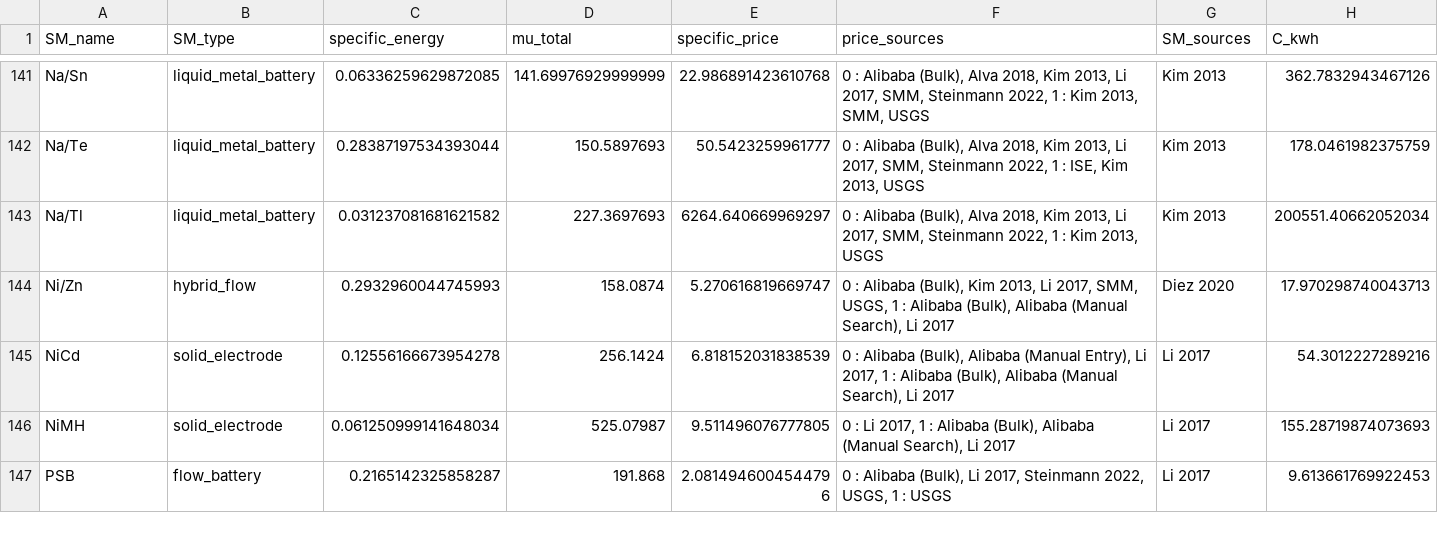
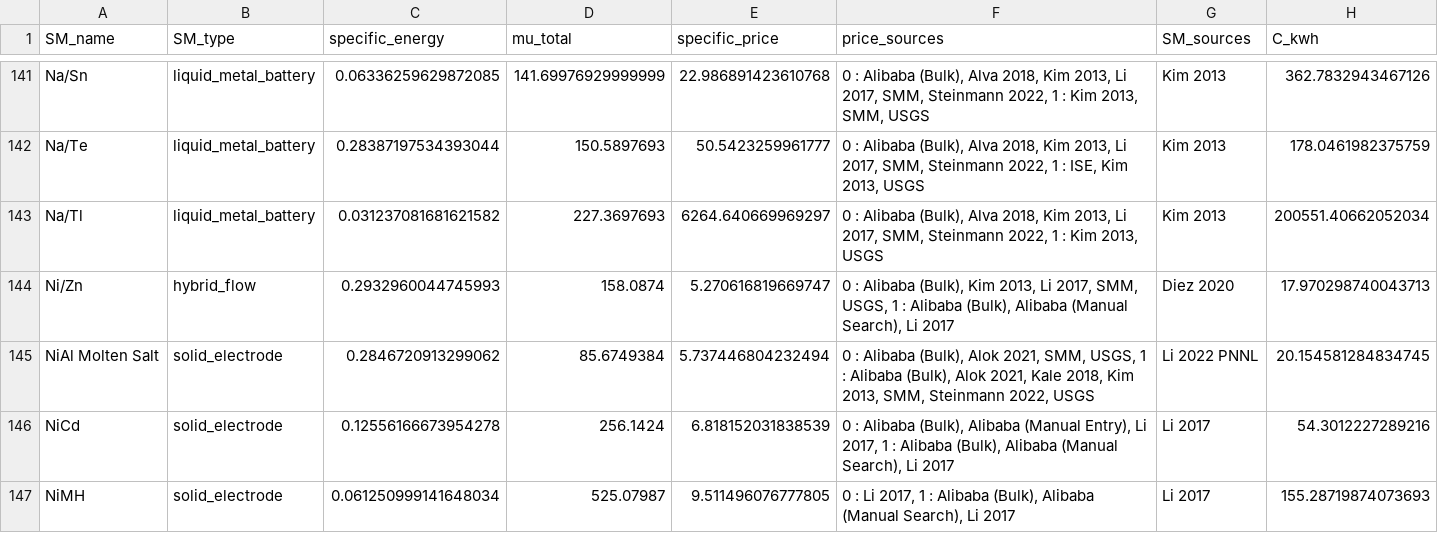
Before and after one commit to energy-storage-analysis/LDES-Survey, a CSV file: cap_cost/data_consolidated/C_kWh.csv, drawn as a sheet; only a part is shown, gaps mark what is left out; the shorter side is filled out with more unchanged rows; the diff names each change by its address in the sheet, - before the commit and + after, or states it on an @@ line.

Commit message:
add AlNi molten salt battery

```diff
--- a/cap_cost/data_consolidated/C_kWh.csv
+++ b/cap_cost/data_consolidated/C_kWh.csv
+row 145: NiAl Molten Salt | solid_electrode | 0.2846720913299062 | 85.6749384 | 5.737446804232494 | 0 : Alibaba (Bulk), Alok 2021, SMM, USGS, 1 : Alibaba (Bulk), Alok 2021, Kale 2018, Kim 2013, SMM, Steinmann 2022, USGS | Li 2022 PNNL | 20.154581284834745
```
Also changed, not shown: cap_cost/data_consolidated/SM_data.csv, cap_cost/data_consolidated/mat_data.csv.
